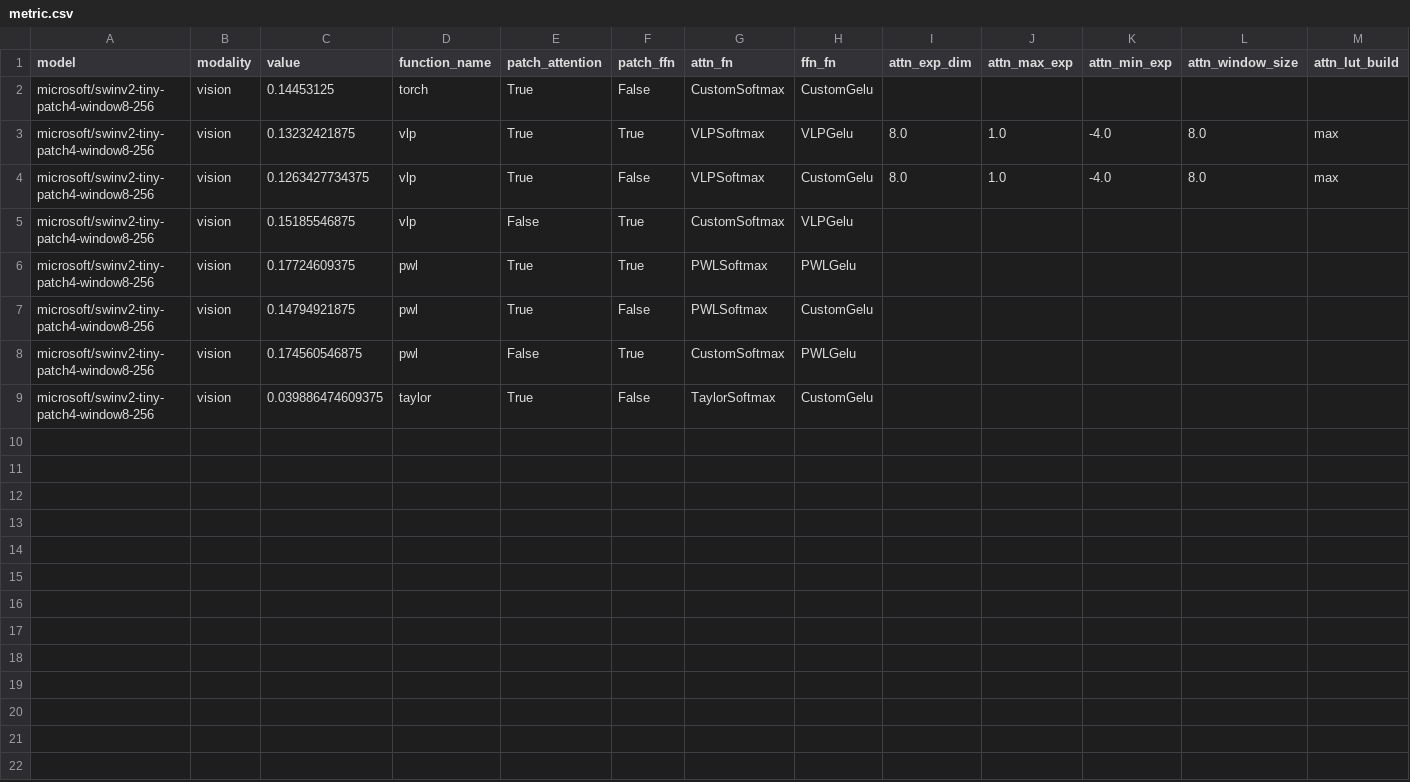
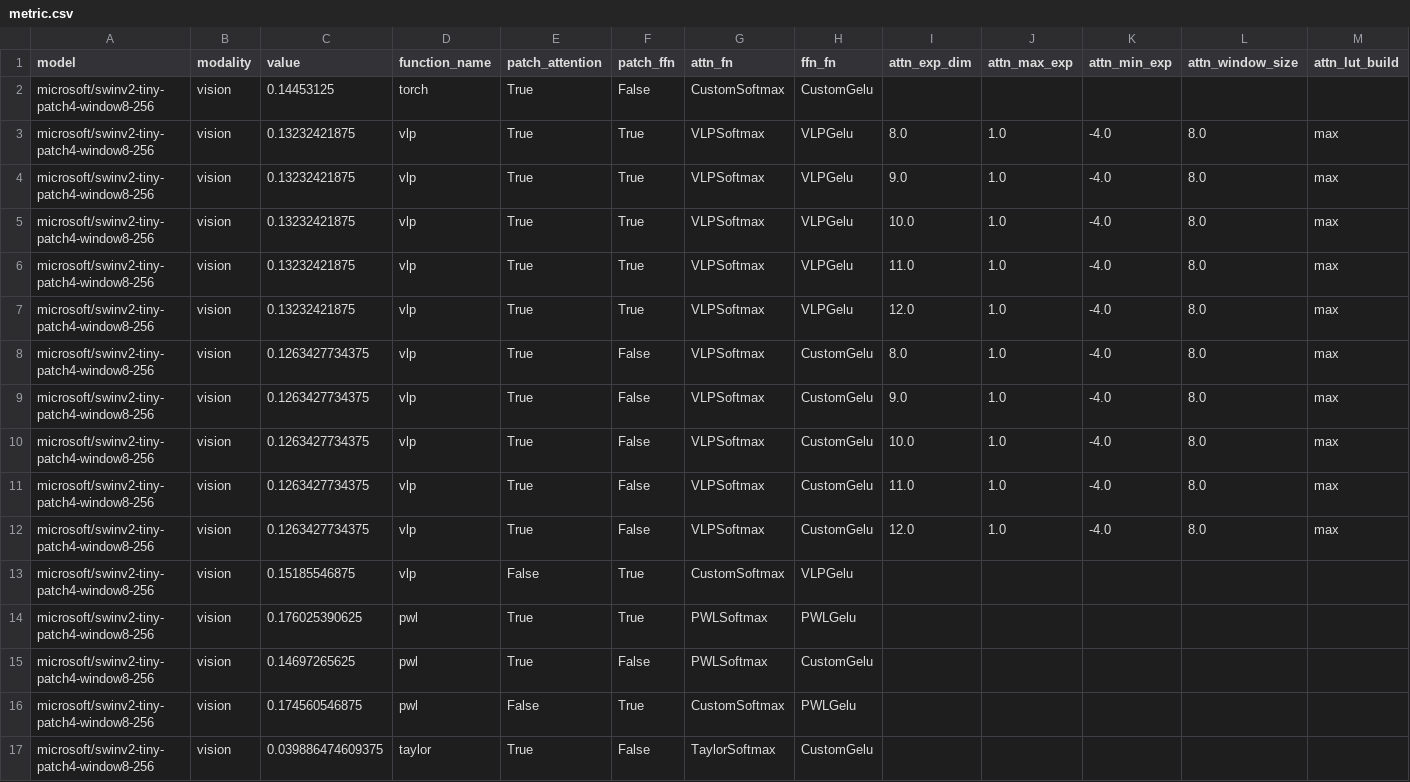
Before and after one commit to samborg-dev/mugi_profiling, a CSV file: csv/microsoft/swinv2-tiny-patch4-window8-256/metric.csv, drawn as a sheet; only a part is shown; addresses are those after the commit; rows hold the shown columns only; the diff names each change by its address in the sheet, - before the commit and + after, or states it on an @@ line.

```diff
--- a/csv/microsoft/swinv2-tiny-patch4-window8-256/metric.csv
+++ b/csv/microsoft/swinv2-tiny-patch4-window8-256/metric.csv
+row 4: microsoft/swinv2-tiny-patch4-window8-256 | vision | 0.13232421875 | vlp | True | True | VLPSoftmax | VLPGelu | 9.0 | 1.0 | -4.0 | 8.0 | max
+row 5: microsoft/swinv2-tiny-patch4-window8-256 | vision | 0.13232421875 | vlp | True | True | VLPSoftmax | VLPGelu | 10.0 | 1.0 | -4.0 | 8.0 | max
+row 6: microsoft/swinv2-tiny-patch4-window8-256 | vision | 0.13232421875 | vlp | True | True | VLPSoftmax | VLPGelu | 11.0 | 1.0 | -4.0 | 8.0 | max
+row 7: microsoft/swinv2-tiny-patch4-window8-256 | vision | 0.13232421875 | vlp | True | True | VLPSoftmax | VLPGelu | 12.0 | 1.0 | -4.0 | 8.0 | max
+row 9: microsoft/swinv2-tiny-patch4-window8-256 | vision | 0.1263427734375 | vlp | True | False | VLPSoftmax | CustomGelu | 9.0 | 1.0 | -4.0 | 8.0 | max
+row 10: microsoft/swinv2-tiny-patch4-window8-256 | vision | 0.1263427734375 | vlp | True | False | VLPSoftmax | CustomGelu | 10.0 | 1.0 | -4.0 | 8.0 | max
+row 11: microsoft/swinv2-tiny-patch4-window8-256 | vision | 0.1263427734375 | vlp | True | False | VLPSoftmax | CustomGelu | 11.0 | 1.0 | -4.0 | 8.0 | max
+row 12: microsoft/swinv2-tiny-patch4-window8-256 | vision | 0.1263427734375 | vlp | True | False | VLPSoftmax | CustomGelu | 12.0 | 1.0 | -4.0 | 8.0 | max
-C14 (value): 0.17724609375
+C14 (value): 0.176025390625
-C15 (value): 0.14794921875
+C15 (value): 0.14697265625
```
Also changed, not shown: 10 other files.
